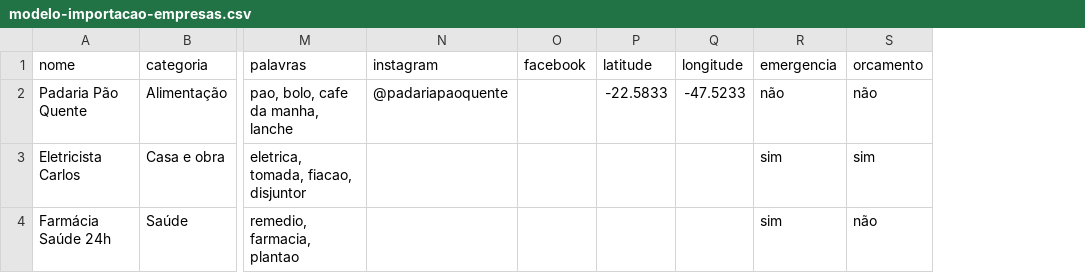
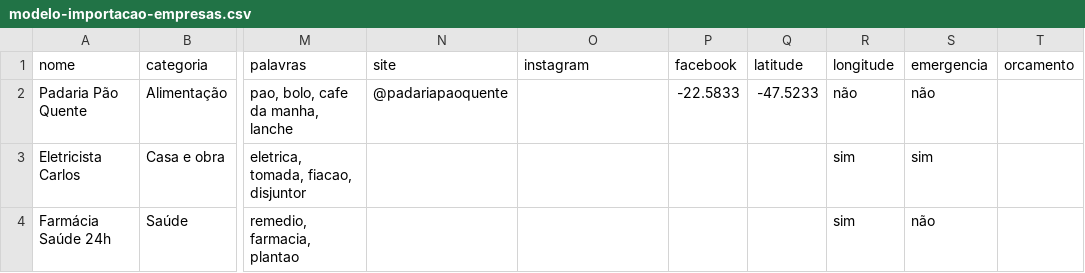
Before and after one commit to luaryshop/shopping-manus, a CSV file: modelo-importacao-empresas.csv, drawn as a sheet; only a part is shown, gaps mark what is left out; addresses are those after the commit; the diff names each change by its address in the sheet, - before the commit and + after, or states it on an @@ line.

```diff
--- a/modelo-importacao-empresas.csv
+++ b/modelo-importacao-empresas.csv
+column N (site), row 2: @padariapaoquente
-O2 (instagram): @padariapaoquente
+O2 (instagram): (empty)
-P2 (facebook): (empty)
+P2 (facebook): -22.5833
-Q2 (latitude): -22.5833
+Q2 (latitude): -47.5233
-R2 (longitude): -47.5233
+R2 (longitude): não
-T2 (orcamento): não
+T2 (orcamento): (empty)
-R3:R4 (longitude): (empty)
+R3:R4 (longitude): sim
-T3 (orcamento): sim
+T3 (orcamento): (empty)
-S4 (emergencia): sim
+S4 (emergencia): não
-T4 (orcamento): não
+T4 (orcamento): (empty)
```
Also changed, not shown: 7 other files.
